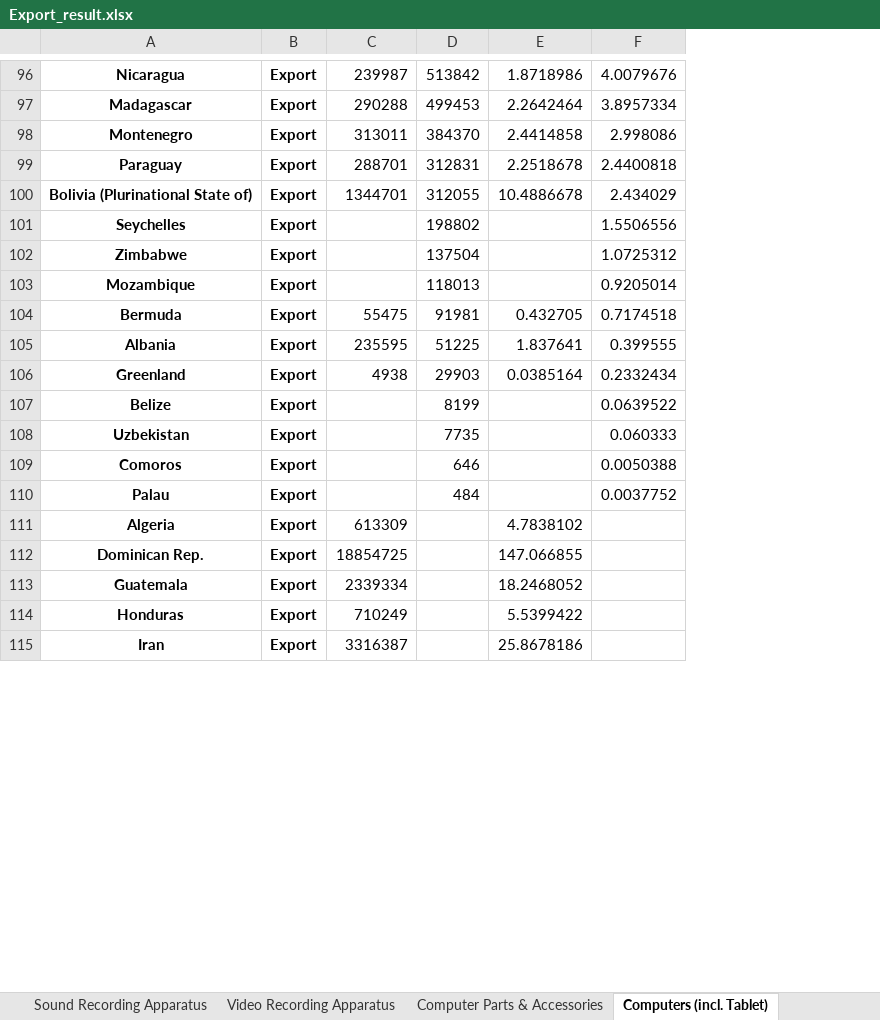
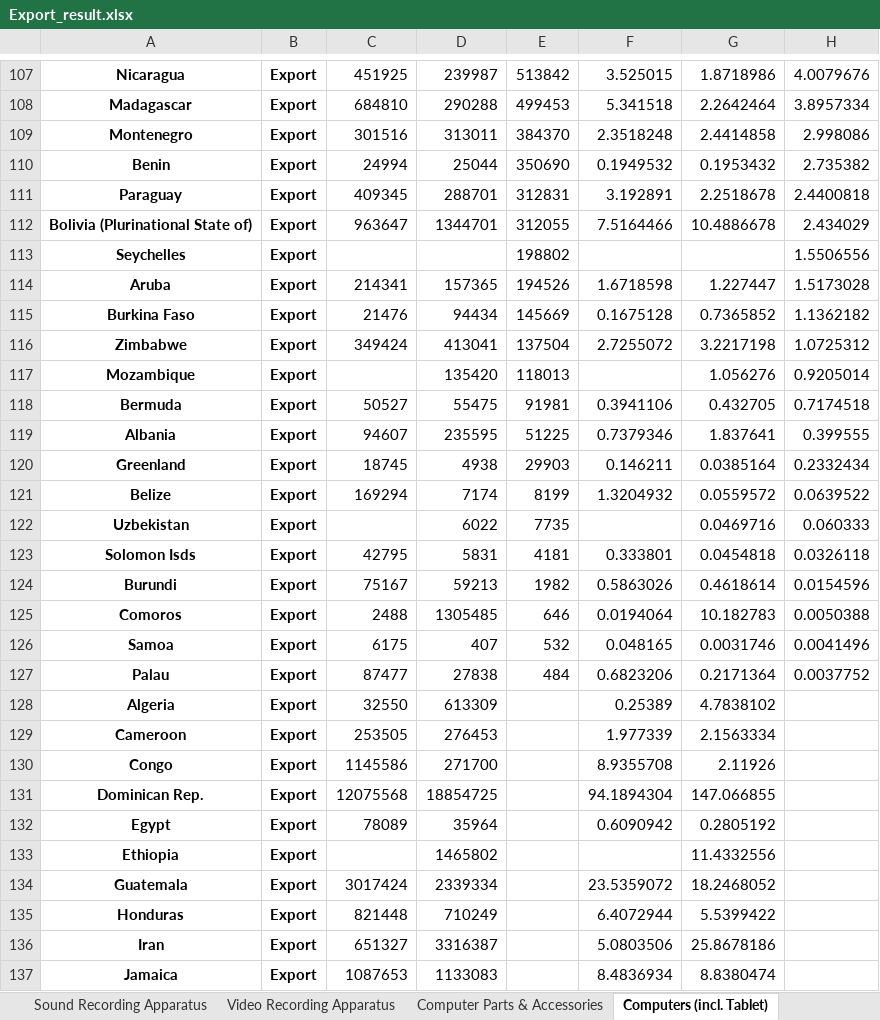
Before and after one commit to v-w-dev/World_commodity_trade_analysis, an Excel workbook: Export_result.xlsx, sheet Computers (incl. Tablet), drawn as a sheet; only a part is shown, gaps mark what is left out; values as stored, in another font and other column widths than the file's, no borders; addresses are those after the commit; the diff covers the shown part only; the diff names each change by its address in the sheet, - before the commit and + after, or states it on an @@ line.

```diff
--- a/Export_result.xlsx (sheet Computers (incl. Tablet))
+++ b/Export_result.xlsx (sheet Computers (incl. Tablet))
+column C, rows 107-109: 451925 | 684810 | 301516; rows 111-112: 409345 | 963647; rows 116-121: 349424 |  | 50527 | 94607 | 18745 | 169294; row 125: 2488; rows 127-128: 87477 | 32550; row 131: 12075568; rows 134-136: 3017424 | 821448 | 651327
+column F, rows 107-109: 3.525015 | 5.341518 | 2.3518248; rows 111-112: 3.192891 | 7.5164466; rows 116-121: 2.7255072 |  | 0.3941106 | 0.7379346 | 0.146211 | 1.3204932; row 125: 0.0194064; rows 127-128: 0.6823206 | 0.25389; row 131: 94.1894304; rows 134-136: 23.5359072 | 6.4072944 | 5.0803506
+row 110: Benin | Export | 24994 | 25044 | 350690 | 0.1949532 | 0.1953432 | 2.735382
+row 114: Aruba | Export | 214341 | 157365 | 194526 | 1.6718598 | 1.227447 | 1.5173028
+row 115: Burkina Faso | Export | 21476 | 94434 | 145669 | 0.1675128 | 0.7365852 | 1.1362182
-D116: (empty)
+D116: 413041
-G116: (empty)
+G116: 3.2217198
-D117: (empty)
+D117: 135420
-G117: (empty)
+G117: 1.056276
-D121: (empty)
+D121: 7174
-G121: (empty)
+G121: 0.0559572
-D122: (empty)
+D122: 6022
-G122: (empty)
+G122: 0.0469716
+row 123: Solomon Isds | Export | 42795 | 5831 | 4181 | 0.333801 | 0.0454818 | 0.0326118
+row 124: Burundi | Export | 75167 | 59213 | 1982 | 0.5863026 | 0.4618614 | 0.0154596
-D125: (empty)
+D125: 1305485
-G125: (empty)
+G125: 10.182783
+row 126: Samoa | Export | 6175 | 407 | 532 | 0.048165 | 0.0031746 | 0.0041496
-D127: (empty)
+D127: 27838
-G127: (empty)
+G127: 0.2171364
+row 129: Cameroon | Export | 253505 | 276453 |  | 1.977339 | 2.1563334
+row 130: Congo | Export | 1145586 | 271700 |  | 8.9355708 | 2.11926
+row 132: Egypt | Export | 78089 | 35964 |  | 0.6090942 | 0.2805192
+row 133: Ethiopia | Export |  | 1465802 |  |  | 11.4332556
+row 137: Jamaica | Export | 1087653 | 1133083 |  | 8.4836934 | 8.8380474
```
Also changed, not shown: 22 added rows, 20 edited cells and merged cells elsewhere in this sheet, sheet Computer Parts & Accessories, sheet Spirits, sheet Wine, sheet Electronic ICs, sheet Sound Recording Apparatus, sheet Video Recording Apparatus, 16 more sheets, 5 other files.
